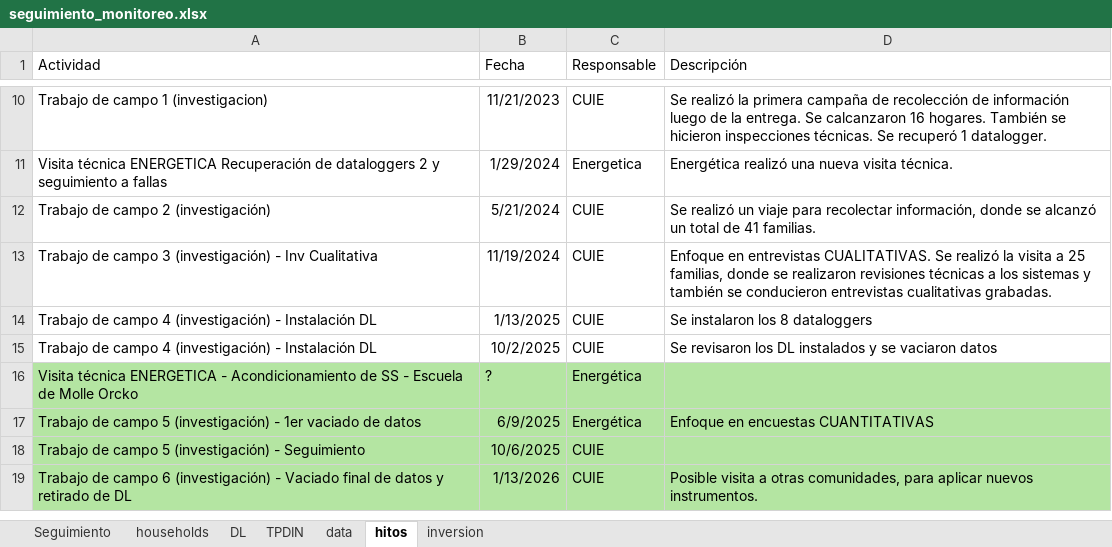
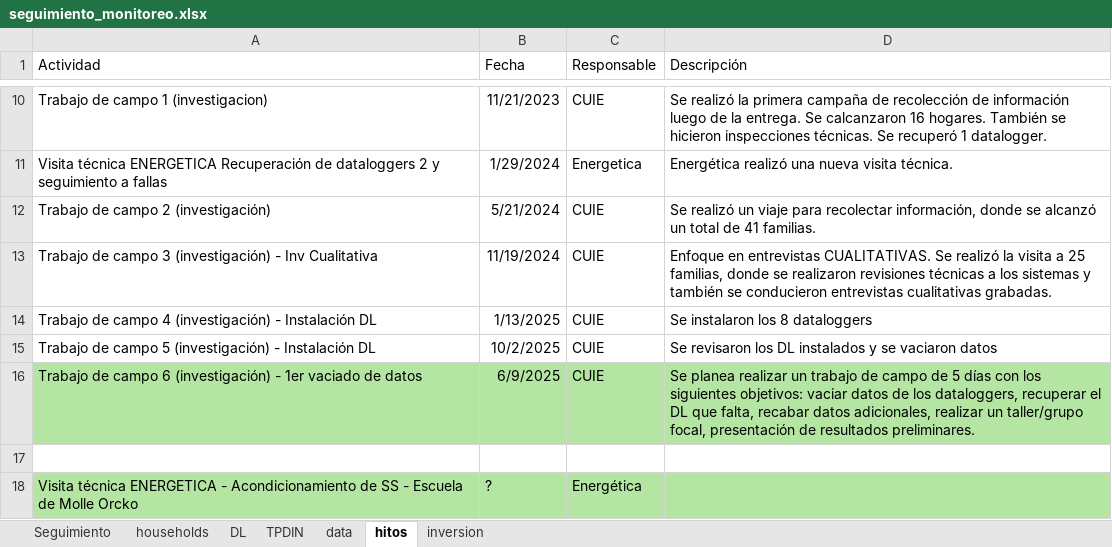
Before and after one commit to ClaudiaLSS/raqaypampa_research, an Excel workbook: notes/seguimiento_monitoreo.xlsx, sheet hitos, drawn as a sheet; only a part is shown, gaps mark what is left out; values as stored, in another font and other column widths than the file's, no borders; charts and pictures not drawn; removed rows and columns are numbered as before the commit, all else as after; the diff names each change by its address in the sheet, - before the commit and + after, or states it on an @@ line.

```diff
--- a/notes/seguimiento_monitoreo.xlsx (sheet hitos)
+++ b/notes/seguimiento_monitoreo.xlsx (sheet hitos)
-A15 (Actividad): …de campo 4 (investigación) -…
+A15 (Actividad): …de campo 5 (investigación) -…
+row 16: Trabajo de campo 6 (investigación) - 1er vaciado de datos | 6/9/2025 | CUIE | Se planea realizar un trabajo de campo de 5 días con los siguientes objetivos: vaciar datos de los dataloggers, recuperar el DL que falta, recabar datos adicionales, realizar un taller/grupo focal, presentación de resultados preliminares.
+row 17: (empty)
-row 17: Trabajo de campo 5 (investigación) - 1er vaciado de datos | 6/9/2025 | Energética | Enfoque en encuestas CUANTITATIVAS
-row 18: Trabajo de campo 5 (investigación) - Seguimiento | 10/6/2025 | CUIE
-row 19: Trabajo de campo 6 (investigación) - Vaciado final de datos y retirado de DL | 1/13/2026 | CUIE | Posible visita a otras comunidades, para aplicar nuevos instrumentos.
```
Also changed, not shown: sheet data, sheet Seguimiento, charts or pictures, 2 other files.
